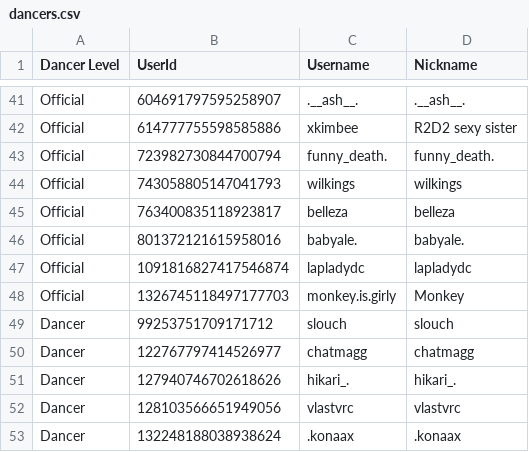
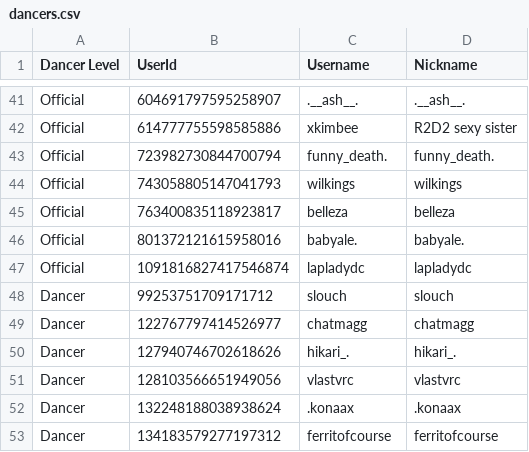
Before and after one commit to Club-Temptation/TempWorldPictures, a CSV file: web/dancers.csv, drawn as a sheet; only a part is shown, gaps mark what is left out; the shorter side is filled out with more unchanged rows.

Commit message:
Update Data From Discord and Google Sheets

```diff
--- a/web/dancers.csv
+++ b/web/dancers.csv
@@ -47,3 +47,2 @@ Official,801372121615958016,babyale.,babyale.
 Official,1091816827417546874,lapladydc,lapladydc
-Official,1326745118497177703,monkey.is.girly,Monkey
 Dancer,99253751709171712,slouch,slouch
```
Also changed, not shown: 1 other file.
